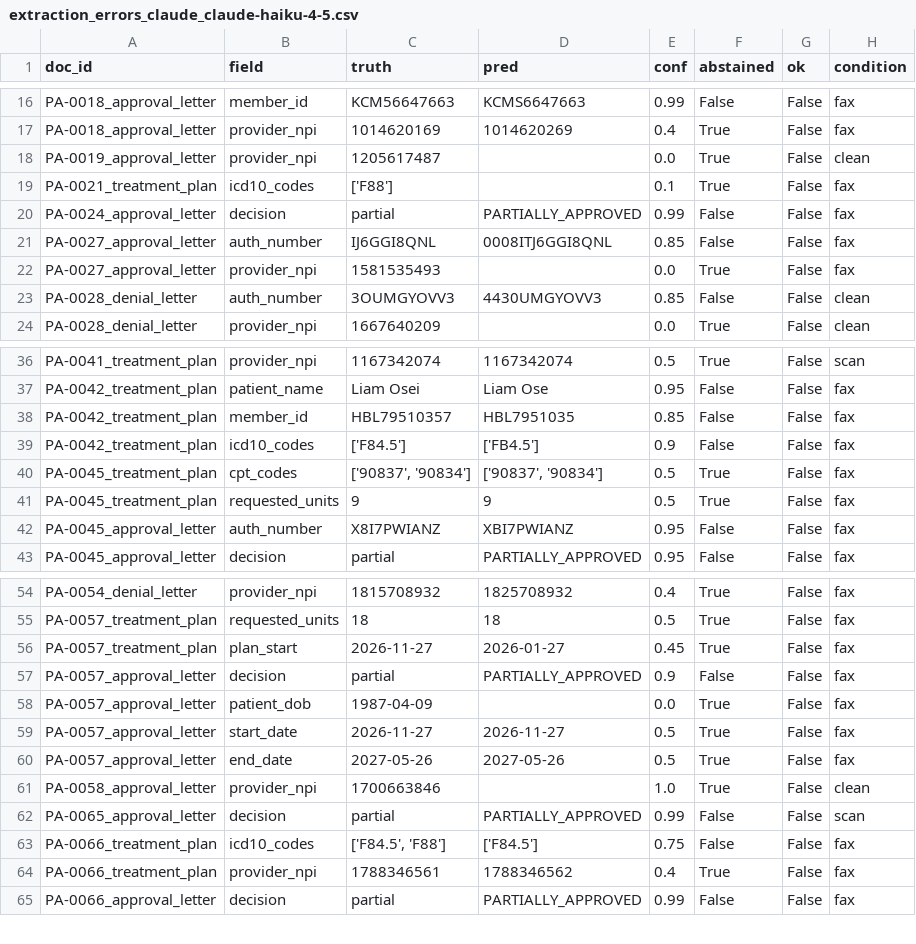
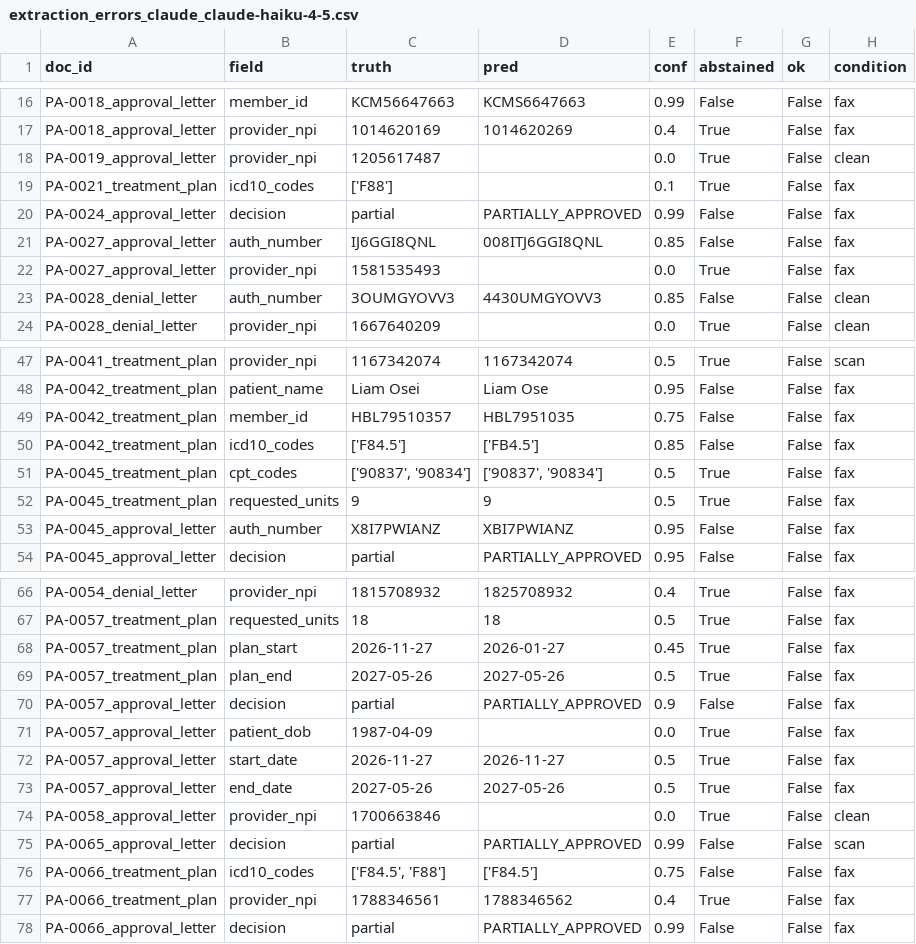
Before and after one commit to AkilanManivannanak/AuthOps, a CSV file: reports/extraction_errors_claude_claude-haiku-4-5.csv, drawn as a sheet; only a part is shown, gaps mark what is left out; the diff covers the shown part only.

```diff
--- a/reports/extraction_errors_claude_claude-haiku-4-5.csv
+++ b/reports/extraction_errors_claude_claude-haiku-4-5.csv
@@ -20,3 +20,3 @@ PA-0021_treatment_plan,icd10_codes,['F88'],,0.1,True,False,fax
 PA-0024_approval_letter,decision,partial,PARTIALLY_APPROVED,0.99,False,False,fax
-PA-0027_approval_letter,auth_number,IJ6GGI8QNL,0008ITJ6GGI8QNL,0.85,False,False,fax
+PA-0027_approval_letter,auth_number,IJ6GGI8QNL,008ITJ6GGI8QNL,0.85,False,False,fax
 PA-0027_approval_letter,provider_npi,1581535493,,0.0,True,False,fax
@@ -37,4 +48,4 @@ PA-0041_treatment_plan,provider_npi,1167342074,1167342074,0.5,True,False,scan
 PA-0042_treatment_plan,patient_name,Liam Osei,Liam Ose,0.95,False,False,fax
-PA-0042_treatment_plan,member_id,HBL79510357,HBL7951035,0.85,False,False,fax
-PA-0042_treatment_plan,icd10_codes,['F84.5'],['FB4.5'],0.9,False,False,fax
+PA-0042_treatment_plan,member_id,HBL79510357,HBL7951035,0.75,False,False,fax
+PA-0042_treatment_plan,icd10_codes,['F84.5'],['FB4.5'],0.85,False,False,fax
 PA-0045_treatment_plan,cpt_codes,"['90837', '90834']","['90837', '90834']",0.5,True,False,fax
@@ -56,2 +68,3 @@ PA-0057_treatment_plan,requested_units,18,18,0.5,True,False,fax
 PA-0057_treatment_plan,plan_start,2026-11-27,2026-01-27,0.45,True,False,fax
+PA-0057_treatment_plan,plan_end,2027-05-26,2027-05-26,0.5,True,False,fax
 PA-0057_approval_letter,decision,partial,PARTIALLY_APPROVED,0.9,False,False,fax
@@ -60,3 +73,3 @@ PA-0057_approval_letter,start_date,2026-11-27,2026-11-27,0.5,True,False,fax
 PA-0057_approval_letter,end_date,2027-05-26,2027-05-26,0.5,True,False,fax
-PA-0058_approval_letter,provider_npi,1700663846,,1.0,True,False,clean
+PA-0058_approval_letter,provider_npi,1700663846,,0.0,True,False,clean
 PA-0065_approval_letter,decision,partial,PARTIALLY_APPROVED,0.99,False,False,scan
```
Also changed, not shown: 13 added rows, 1 removed row and 2 edited cells elsewhere in this file, reports/extraction_errors_rules.csv, 26 other files.
